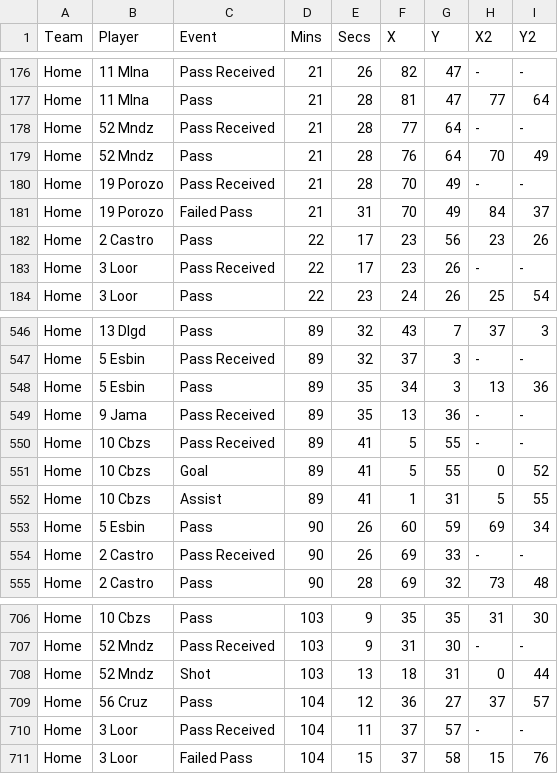
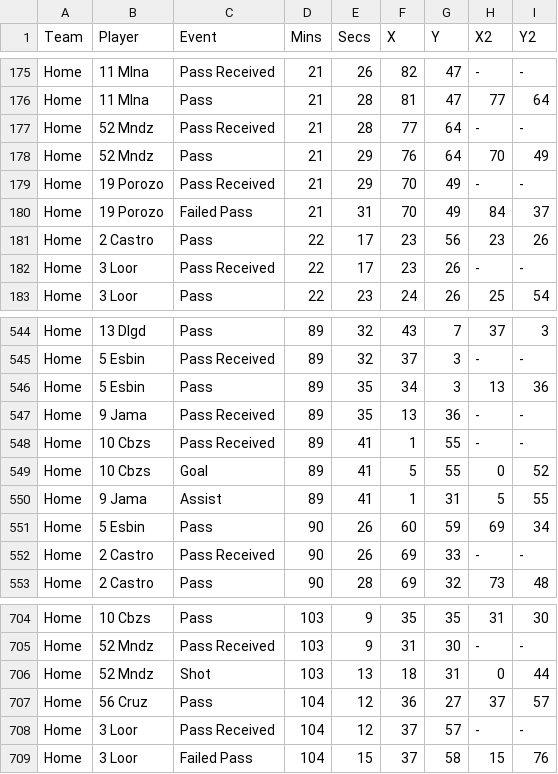
Before and after one commit to Zekda96/football-viz, a CSV file: 20240119_LaConcordiaPerfil/data/20240119_events.csv, drawn as a sheet; only a part is shown, gaps mark what is left out; the diff covers the shown part only.

```diff
--- a/20240119_LaConcordiaPerfil/data/20240119_events.csv
+++ b/20240119_LaConcordiaPerfil/data/20240119_events.csv
@@ -178,4 +177,4 @@ Home,11 Mlna,Pass,21,28,81,47,77,64
 Home,52 Mndz,Pass Received,21,28,77,64,-,-
-Home,52 Mndz,Pass,21,28,76,64,70,49
-Home,19 Porozo,Pass Received,21,28,70,49,-,-
+Home,52 Mndz,Pass,21,29,76,64,70,49
+Home,19 Porozo,Pass Received,21,29,70,49,-,-
 Home,19 Porozo,Failed Pass,21,31,70,49,84,37
@@ -549,5 +547,5 @@ Home,5 Esbin,Pass,89,35,34,3,13,36
 Home,9 Jama,Pass Received,89,35,13,36,-,-
-Home,10 Cbzs,Pass Received,89,41,5,55,-,-
+Home,10 Cbzs,Pass Received,89,41,1,55,-,-
 Home,10 Cbzs,Goal,89,41,5,55,0,52
-Home,10 Cbzs,Assist,89,41,1,31,5,55
+Home,9 Jama,Assist,89,41,1,31,5,55
 Home,5 Esbin,Pass,90,26,60,59,69,34
@@ -709,3 +707,3 @@ Home,52 Mndz,Shot,103,13,18,31,0,44
 Home,56 Cruz,Pass,104,12,36,27,37,57
-Home,3 Loor,Pass Received,104,11,37,57,-,-
+Home,3 Loor,Pass Received,104,12,37,57,-,-
 Home,3 Loor,Failed Pass,104,15,37,58,15,76
```
Also changed, not shown: 2 removed rows and 6 edited cells elsewhere in this file.
